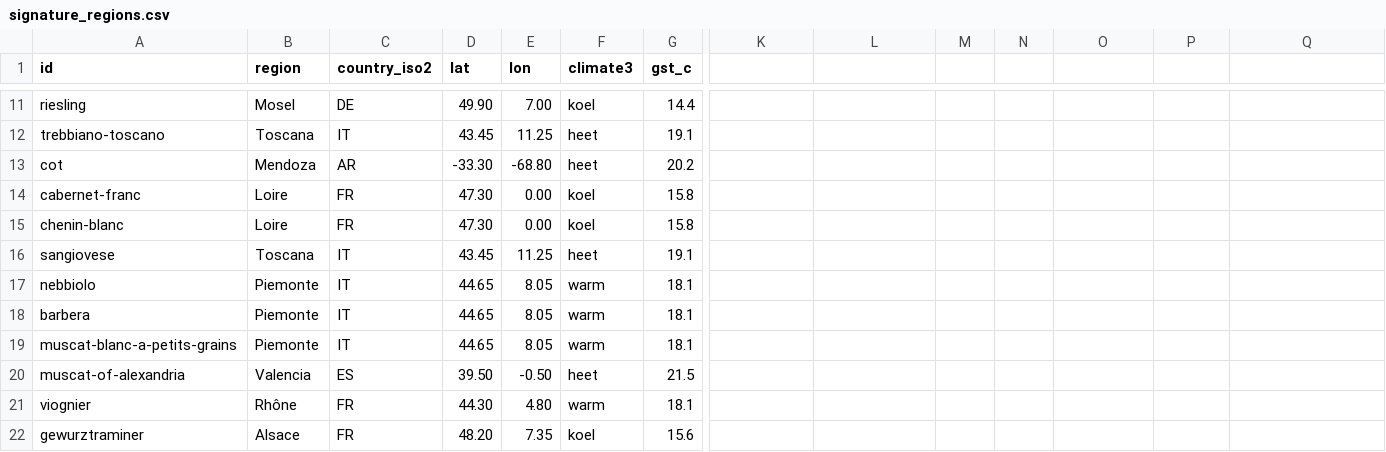
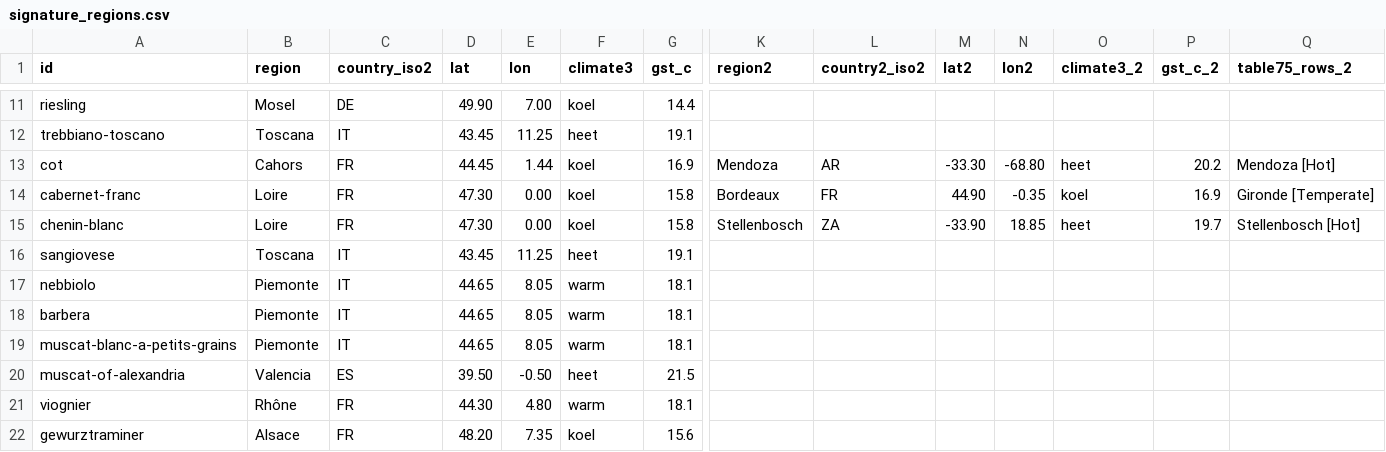
Before and after one commit to GodelloVbP/Grapedle, a CSV file: data/source/signature_regions.csv, drawn as a sheet; only a part is shown, gaps mark what is left out; the diff covers the shown part only; the diff names each change by its address in the sheet, - before the commit and + after, or states it on an @@ line.

```diff
--- a/data/source/signature_regions.csv
+++ b/data/source/signature_regions.csv
-K1: (empty)
+K1: region2
-L1: (empty)
+L1: country2_iso2
-M1: (empty)
+M1: lat2
-N1: (empty)
+N1: lon2
-O1: (empty)
+O1: climate3_2
-P1: (empty)
+P1: gst_c_2
-Q1: (empty)
+Q1: table75_rows_2
-B13 (region): Mendoza
+B13 (region): Cahors
-C13 (country_iso2): AR
+C13 (country_iso2): FR
-D13 (lat): -33.30
+D13 (lat): 44.45
-E13 (lon): -68.80
+E13 (lon): 1.44
-F13 (climate3): heet
+F13 (climate3): koel
-G13 (gst_c): 20.2
+G13 (gst_c): 16.9
-K13 (region2): (empty)
+K13 (region2): Mendoza
-L13 (country2_iso2): (empty)
+L13 (country2_iso2): AR
-M13 (lat2): (empty)
+M13 (lat2): -33.30
-N13 (lon2): (empty)
+N13 (lon2): -68.80
-O13 (climate3_2): (empty)
+O13 (climate3_2): heet
-P13 (gst_c_2): (empty)
+P13 (gst_c_2): 20.2
-Q13 (table75_rows_2): (empty)
+Q13 (table75_rows_2): Mendoza [Hot]
-K14 (region2): (empty)
+K14 (region2): Bordeaux
-L14 (country2_iso2): (empty)
+L14 (country2_iso2): FR
-M14 (lat2): (empty)
+M14 (lat2): 44.90
-N14 (lon2): (empty)
+N14 (lon2): -0.35
-O14 (climate3_2): (empty)
+O14 (climate3_2): koel
-P14 (gst_c_2): (empty)
+P14 (gst_c_2): 16.9
-Q14 (table75_rows_2): (empty)
+Q14 (table75_rows_2): Gironde [Temperate]
-K15 (region2): (empty)
+K15 (region2): Stellenbosch
-L15 (country2_iso2): (empty)
+L15 (country2_iso2): ZA
-M15 (lat2): (empty)
+M15 (lat2): -33.90
-N15 (lon2): (empty)
+N15 (lon2): 18.85
-O15 (climate3_2): (empty)
+O15 (climate3_2): heet
-P15 (gst_c_2): (empty)
+P15 (gst_c_2): 19.7
-Q15 (table75_rows_2): (empty)
+Q15 (table75_rows_2): Stellenbosch [Hot]
```
Also changed, not shown: 49 edited cells elsewhere in this file, 13 other files.
